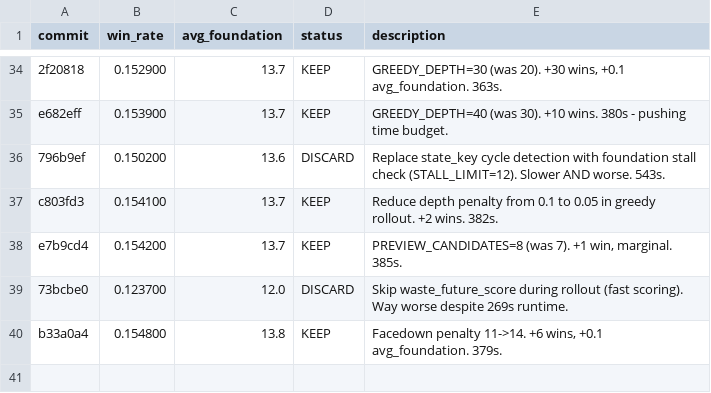
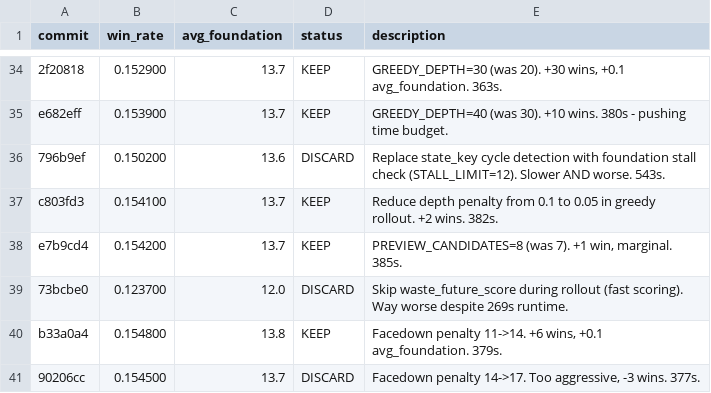
Before and after one commit to ridermw/autoresearch, a TSV file: autosolitaire/results.tsv, drawn as a sheet; only a part is shown, gaps mark what is left out; the diff names each change by its address in the sheet, - before the commit and + after, or states it on an @@ line.

```diff
--- a/autosolitaire/results.tsv
+++ b/autosolitaire/results.tsv
+row 41: 90206cc | 0.154500 | 13.7 | DISCARD | Facedown penalty 14->17. Too aggressive, -3 wins. 377s.
```
